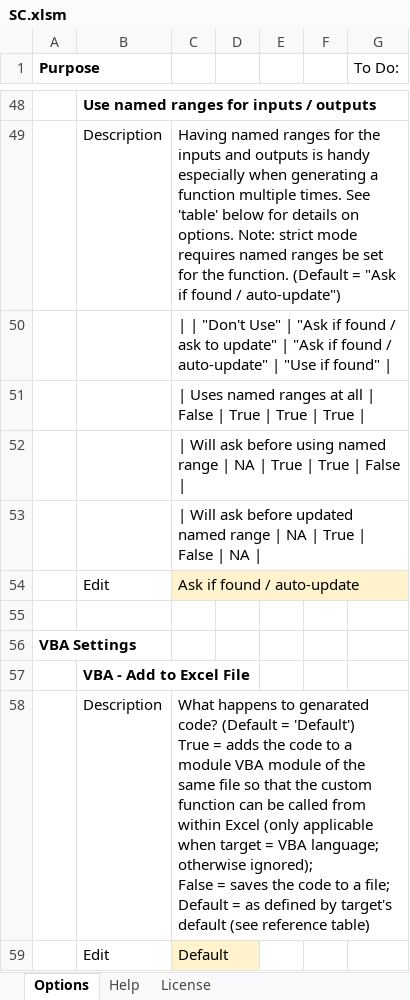
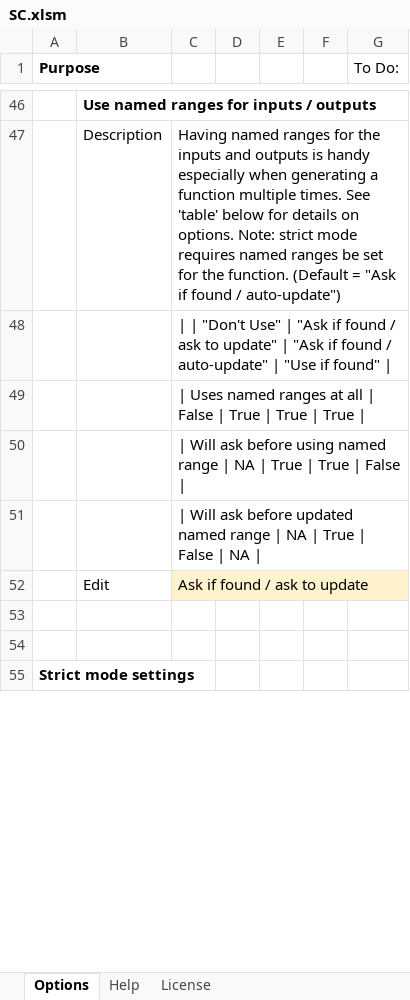
Before and after one commit to mathMatthew/spreadsheetCoder, an Excel workbook: SC.xlsm, sheet Options, drawn as a sheet; only a part is shown, gaps mark what is left out; the shorter side is filled out with more unchanged rows; values as stored, in another font and other column widths than the file's, no borders; charts and pictures and table styles not drawn; removed rows and columns are numbered as before the commit, all else as after; ↵ is a line break in a cell; the diff covers the shown part only; the diff names each change by its address in the sheet, - before the commit and + after, or states it on an @@ line.

```diff
--- a/SC.xlsm (sheet Options)
+++ b/SC.xlsm (sheet Options)
-C52: Ask if found / auto-update
+C52: Ask if found / ask to update
-row 55: (empty)
@@ row 56 moved to row 107: VBA Settings @@
@@ row 57 moved to row 108: VBA - Add to Excel File @@
-row 58:  | Description | What happens to genarated code? (Default = 'Default') ↵ True = adds the code to a module VBA module of the same file so that the custom function can be called from within Excel (only applicable when target = VBA language; otherwise ignored); ↵ False = saves the code to a file; ↵ Default = as defined by target's default (see reference table)
-row 59:  | Edit | Default
```
Also changed, not shown: 59 added rows, 49 removed rows, 2 moved rows, 15 edited cells and cell formats elsewhere in this sheet, sheet Help, formulas that keep their value, charts or pictures, How_to_do_lookups.xlsm, 3 other files.
